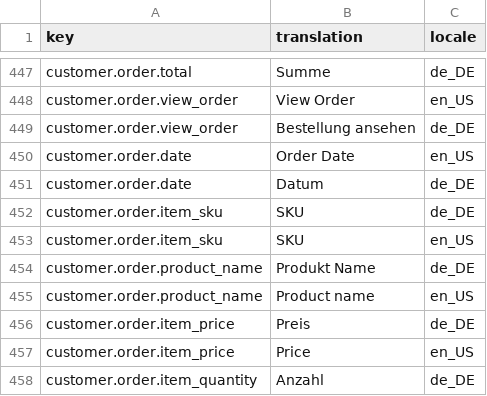
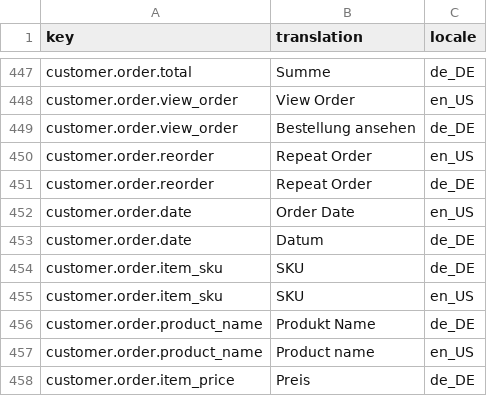
Before and after one commit to spryker-shop/b2b-demo-shop, a CSV file: data/import/glossary.csv, drawn as a sheet; only a part is shown, gaps mark what is left out; the shorter side is filled out with more unchanged rows; the diff names each change by its address in the sheet, - before the commit and + after, or states it on an @@ line.

Commit message:
CORE-2417 Reorder test release

```diff
--- a/data/import/glossary.csv
+++ b/data/import/glossary.csv
+row 450: customer.order.reorder | Repeat Order | en_US
+row 451: customer.order.reorder | Repeat Order | de_DE
```
